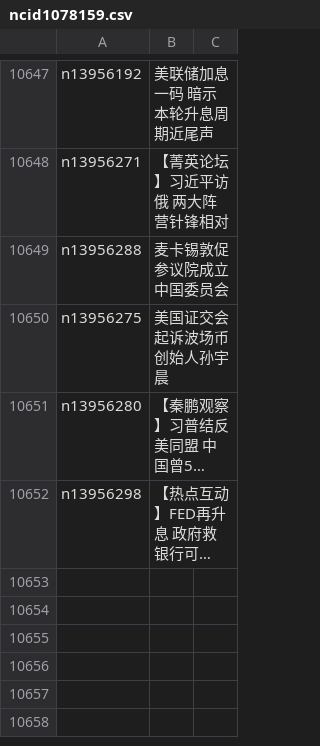
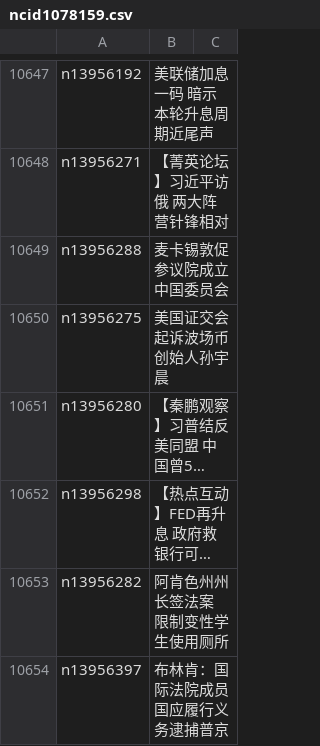
Before and after one commit to epic-marker/epoch-news, a CSV file: indexes/ncid1078159.csv, drawn as a sheet; only a part is shown, gaps mark what is left out; long unchanged cells end in …; the diff names each change by its address in the sheet, - before the commit and + after, or states it on an @@ line.

```diff
--- a/indexes/ncid1078159.csv
+++ b/indexes/ncid1078159.csv
+row 10653: n13956282 | 阿肯色州州长签法案 限制变性学生使用厕所
+row 10654: n13956397 | 布林肯：国际法院成员国应履行义务逮捕普京
```
Also changed, not shown: indexes/ncid1078158.csv, indexes/ncid1078160.csv, 36 other files.
